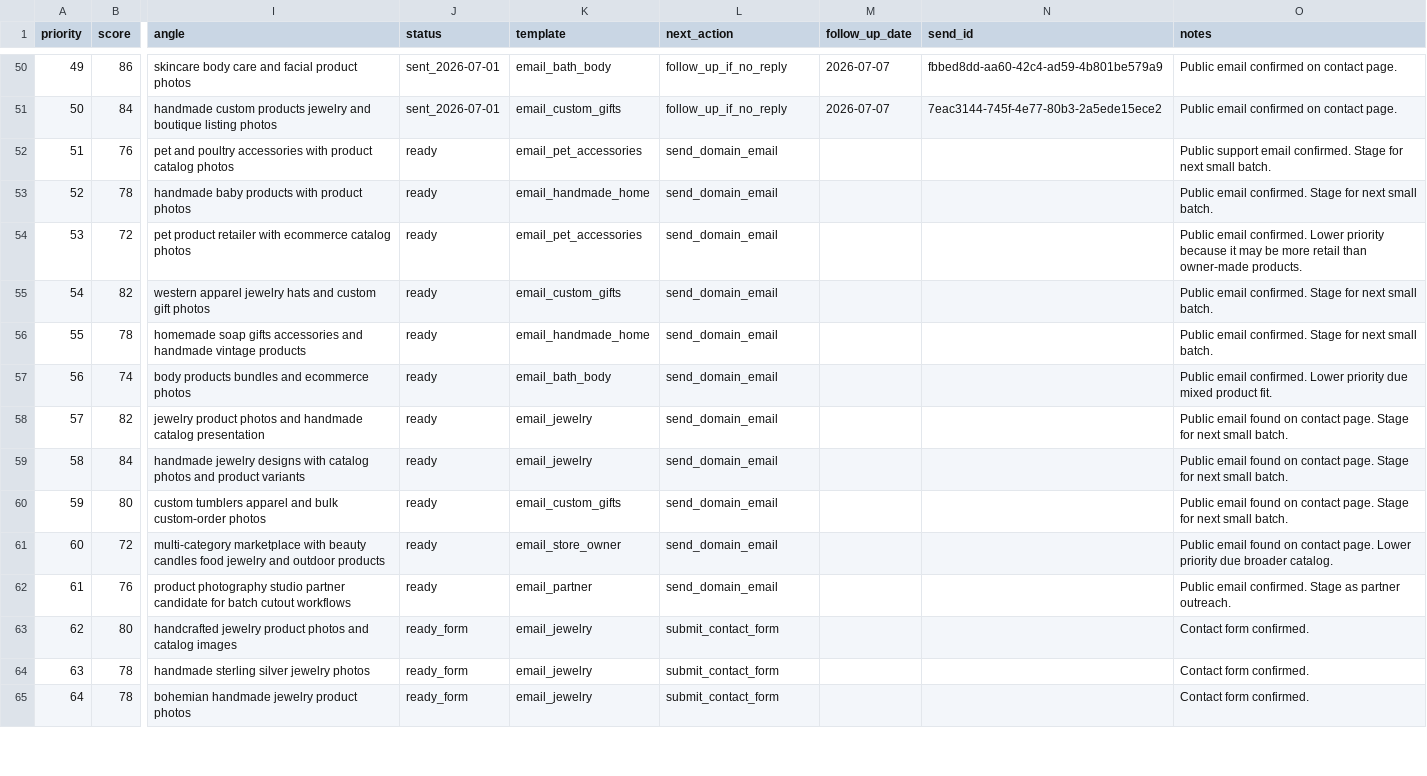
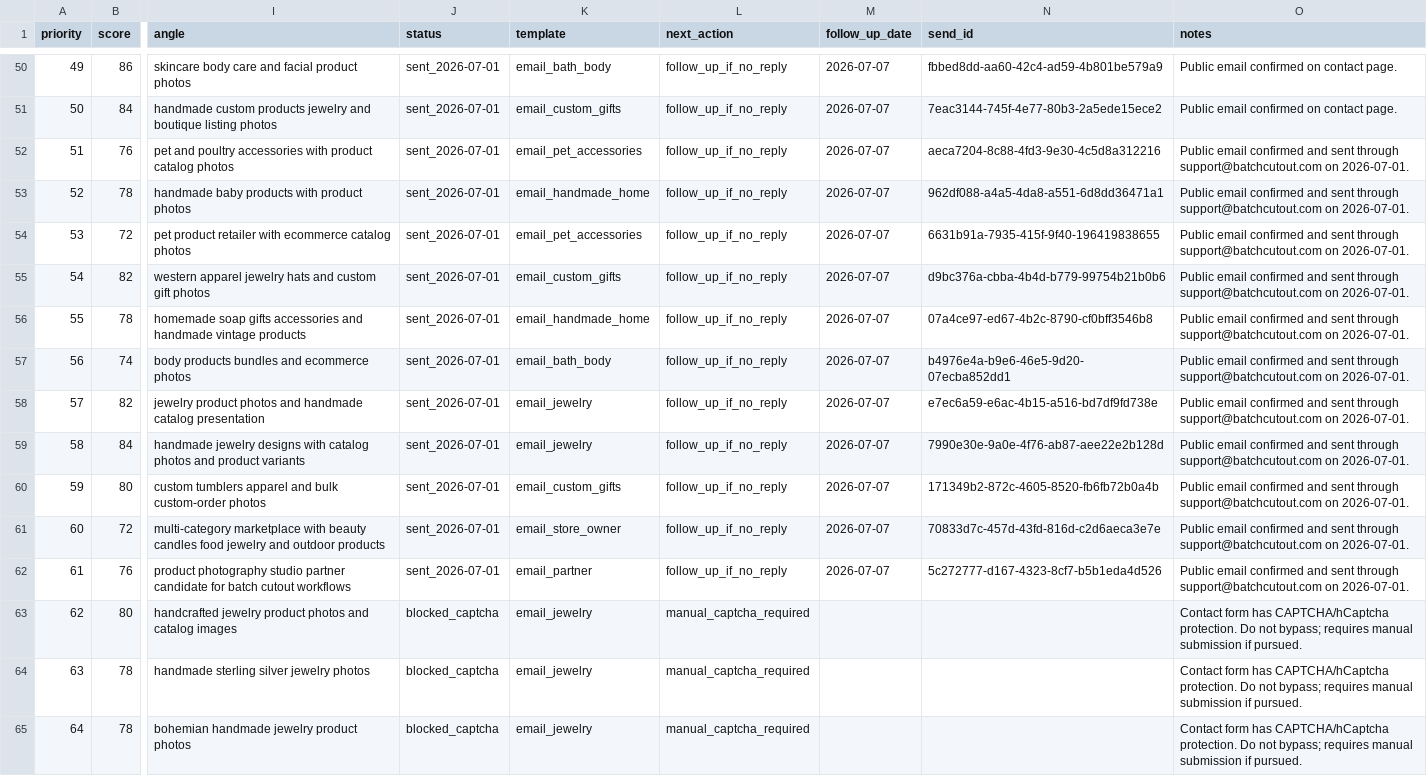
Before and after one commit to ricardojvilela/zeroback, a CSV file: sales-outreach-prospects-2026-06-30.csv, drawn as a sheet; only a part is shown, gaps mark what is left out; the diff covers the shown part only; the diff names each change by its address in the sheet, - before the commit and + after, or states it on an @@ line.

Commit message:
Process remaining outreach prospects

```diff
--- a/sales-outreach-prospects-2026-06-30.csv
+++ b/sales-outreach-prospects-2026-06-30.csv
-J52:J62 (status): ready
+J52:J62 (status): sent_2026-07-01
-L52:L62 (next_action): send_domain_email
+L52:L62 (next_action): follow_up_if_no_reply
-M52:M62 (follow_up_date): (empty)
+M52:M62 (follow_up_date): 2026-07-07
-N52 (send_id): (empty)
+N52 (send_id): aeca7204-8c88-4fd3-9e30-4c5d8a312216
-O52 (notes): Public support email confirmed. Stage for next small batch.
+O52 (notes): Public email confirmed and sent through support@batchcutout.com on 2026-07-01.
-N53 (send_id): (empty)
+N53 (send_id): 962df088-a4a5-4da8-a551-6d8dd36471a1
-O53 (notes): Public email confirmed. Stage for next small batch.
+O53 (notes): Public email confirmed and sent through support@batchcutout.com on 2026-07-01.
-N54 (send_id): (empty)
+N54 (send_id): 6631b91a-7935-415f-9f40-196419838655
-O54 (notes): Public email confirmed. Lower priority because it may be more retail than owner-made products.
+O54 (notes): Public email confirmed and sent through support@batchcutout.com on 2026-07-01.
-N55 (send_id): (empty)
+N55 (send_id): d9bc376a-cbba-4b4d-b779-99754b21b0b6
-O55:O56 (notes): Public email confirmed. Stage for next small batch.
+O55:O56 (notes): Public email confirmed and sent through support@batchcutout.com on 2026-07-01.
-N56 (send_id): (empty)
+N56 (send_id): 07a4ce97-ed67-4b2c-8790-cf0bff3546b8
-N57 (send_id): (empty)
+N57 (send_id): b4976e4a-b9e6-46e5-9d20-07ecba852dd1
-O57 (notes): Public email confirmed. Lower priority due mixed product fit.
+O57 (notes): Public email confirmed and sent through support@batchcutout.com on 2026-07-01.
-N58 (send_id): (empty)
+N58 (send_id): e7ec6a59-e6ac-4b15-a516-bd7df9fd738e
-O58:O60 (notes): Public email found on contact page. Stage for next small batch.
+O58:O60 (notes): Public email confirmed and sent through support@batchcutout.com on 2026-07-01.
-N59 (send_id): (empty)
+N59 (send_id): 7990e30e-9a0e-4f76-ab87-aee22e2b128d
-N60 (send_id): (empty)
+N60 (send_id): 171349b2-872c-4605-8520-fb6fb72b0a4b
-N61 (send_id): (empty)
+N61 (send_id): 70833d7c-457d-43fd-816d-c2d6aeca3e7e
-O61 (notes): Public email found on contact page. Lower priority due broader catalog.
+O61 (notes): Public email confirmed and sent through support@batchcutout.com on 2026-07-01.
-N62 (send_id): (empty)
+N62 (send_id): 5c272777-d167-4323-8cf7-b5b1eda4d526
-O62 (notes): Public email confirmed. Stage as partner outreach.
+O62 (notes): Public email confirmed and sent through support@batchcutout.com on 2026-07-01.
-J63:J65 (status): ready_form
+J63:J65 (status): blocked_captcha
-L63:L65 (next_action): submit_contact_form
+L63:L65 (next_action): manual_captcha_required
-O63:O65 (notes): Contact form confirmed.
+O63:O65 (notes): Contact form has CAPTCHA/hCaptcha protection. Do not bypass; requires manual submission if pursued.
```
Also changed, not shown: 39 edited cells elsewhere in this file, 3 other files.
